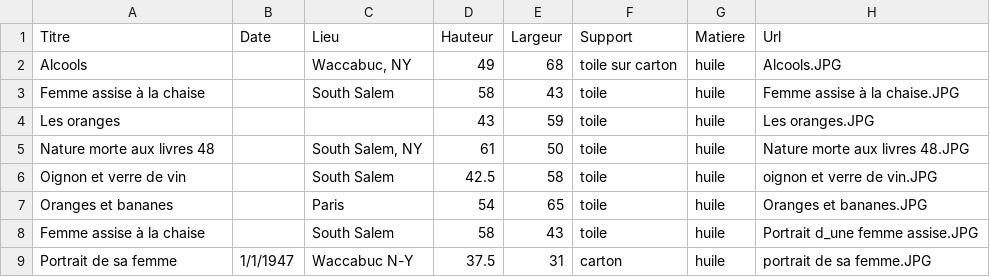
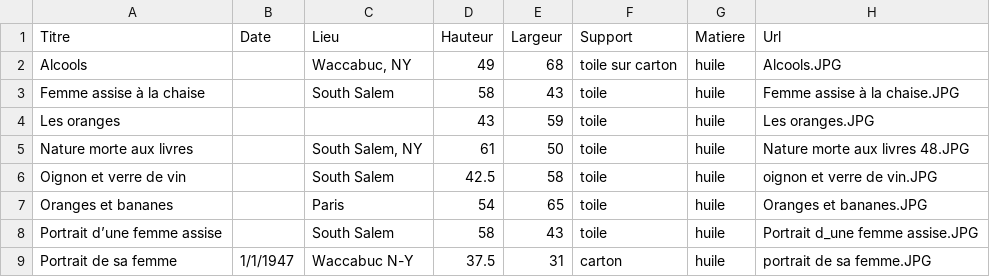
Before and after one commit to montlaur/montlaur.github.io, a CSV file: _data/annees-40.csv, drawn as a sheet; the diff names each change by its address in the sheet, - before the commit and + after, or states it on an @@ line.

```diff
--- a/_data/annees-40.csv
+++ b/_data/annees-40.csv
-A5 (Titre): Nature morte aux livres 48
+A5 (Titre): Nature morte aux livres
-A8 (Titre): Femme assise à la chaise
+A8 (Titre): Portrait d’une femme assise
```
Also changed, not shown: 2 other files.
